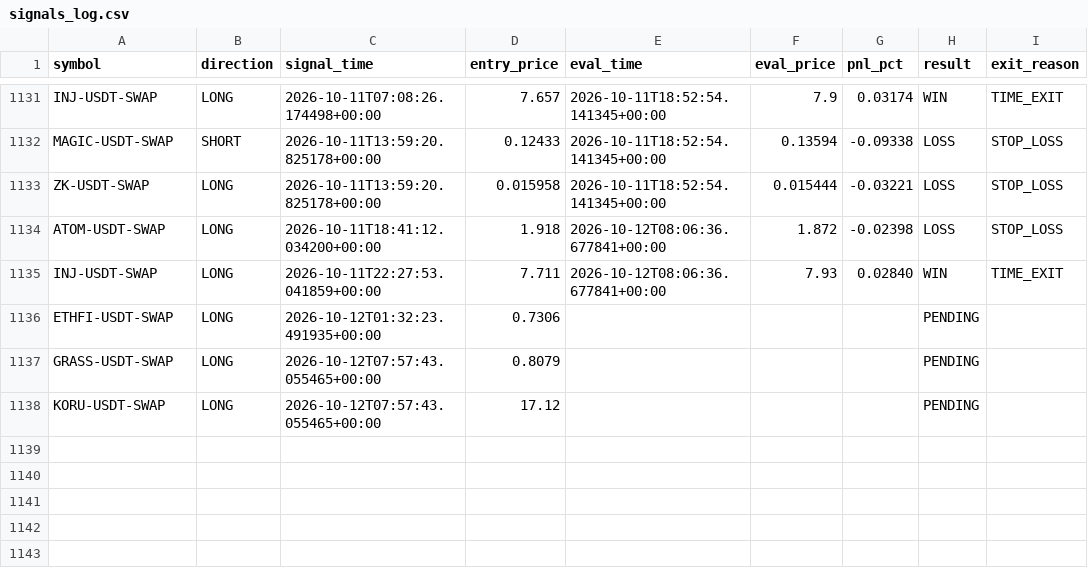
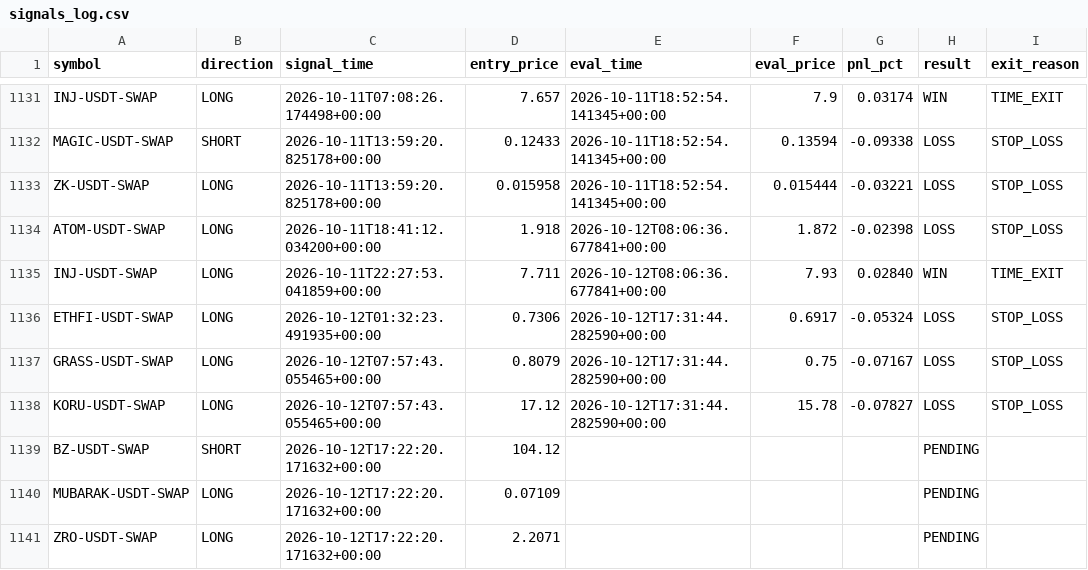
Before and after one commit to ksemehmet5-afk/altcoin-monitor-, a CSV file: monitor_state/signals_log.csv, drawn as a sheet; only a part is shown, gaps mark what is left out.

```diff
--- a/monitor_state/signals_log.csv
+++ b/monitor_state/signals_log.csv
@@ -1135,4 +1135,7 @@ ATOM-USDT-SWAP,LONG,2026-10-11T18:41:12.034200+00:00,1.918,2026-10-12T08:06:36.6
 INJ-USDT-SWAP,LONG,2026-10-11T22:27:53.041859+00:00,7.711,2026-10-12T08:06:36.677841+00:00,7.93,0.02840,WIN,TIME_EXIT
-ETHFI-USDT-SWAP,LONG,2026-10-12T01:32:23.491935+00:00,0.7306,,,,PENDING,
-GRASS-USDT-SWAP,LONG,2026-10-12T07:57:43.055465+00:00,0.8079,,,,PENDING,
-KORU-USDT-SWAP,LONG,2026-10-12T07:57:43.055465+00:00,17.12,,,,PENDING,
+ETHFI-USDT-SWAP,LONG,2026-10-12T01:32:23.491935+00:00,0.7306,2026-10-12T17:31:44.282590+00:00,0.6917,-0.05324,LOSS,STOP_LOSS
+GRASS-USDT-SWAP,LONG,2026-10-12T07:57:43.055465+00:00,0.8079,2026-10-12T17:31:44.282590+00:00,0.75,-0.07167,LOSS,STOP_LOSS
+KORU-USDT-SWAP,LONG,2026-10-12T07:57:43.055465+00:00,17.12,2026-10-12T17:31:44.282590+00:00,15.78,-0.07827,LOSS,STOP_LOSS
+BZ-USDT-SWAP,SHORT,2026-10-12T17:22:20.171632+00:00,104.12,,,,PENDING,
+MUBARAK-USDT-SWAP,LONG,2026-10-12T17:22:20.171632+00:00,0.07109,,,,PENDING,
+ZRO-USDT-SWAP,LONG,2026-10-12T17:22:20.171632+00:00,2.2071,,,,PENDING,
```
Also changed, not shown: 3 other files.
